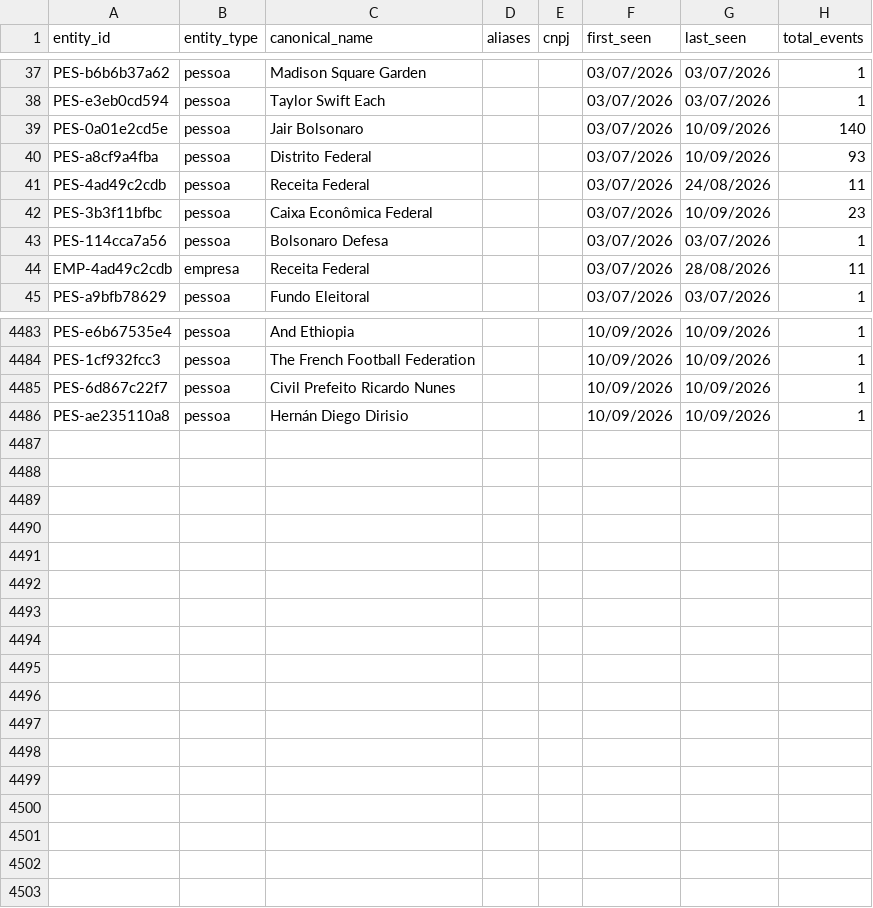
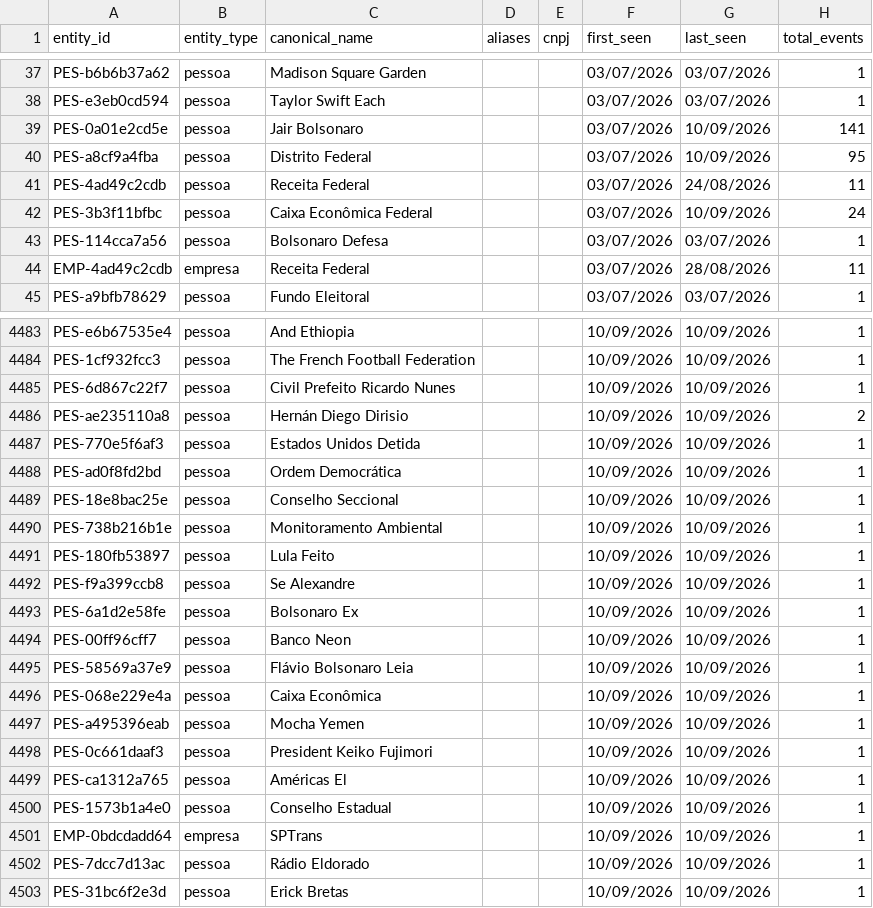
Before and after one commit to GuilhermeACRusso/monitor-de-not-cias, a CSV file: news_graph_entities.csv, drawn as a sheet; only a part is shown, gaps mark what is left out; the diff covers the shown part only.

```diff
--- a/news_graph_entities.csv
+++ b/news_graph_entities.csv
@@ -38,6 +38,6 @@ PES-b6b6b37a62,pessoa,Madison Square Garden,,,03/07/2026,03/07/2026,1
 PES-e3eb0cd594,pessoa,Taylor Swift Each,,,03/07/2026,03/07/2026,1
-PES-0a01e2cd5e,pessoa,Jair Bolsonaro,,,03/07/2026,10/09/2026,140
-PES-a8cf9a4fba,pessoa,Distrito Federal,,,03/07/2026,10/09/2026,93
+PES-0a01e2cd5e,pessoa,Jair Bolsonaro,,,03/07/2026,10/09/2026,141
+PES-a8cf9a4fba,pessoa,Distrito Federal,,,03/07/2026,10/09/2026,95
 PES-4ad49c2cdb,pessoa,Receita Federal,,,03/07/2026,24/08/2026,11
-PES-3b3f11bfbc,pessoa,Caixa Econômica Federal,,,03/07/2026,10/09/2026,23
+PES-3b3f11bfbc,pessoa,Caixa Econômica Federal,,,03/07/2026,10/09/2026,24
 PES-114cca7a56,pessoa,Bolsonaro Defesa,,,03/07/2026,03/07/2026,1
@@ -4485,2 +4485,19 @@ PES-1cf932fcc3,pessoa,The French Football Federation,,,10/09/2026,10/09/2026,1
 PES-6d867c22f7,pessoa,Civil Prefeito Ricardo Nunes,,,10/09/2026,10/09/2026,1
-PES-ae235110a8,pessoa,Hernán Diego Dirisio,,,10/09/2026,10/09/2026,1
+PES-ae235110a8,pessoa,Hernán Diego Dirisio,,,10/09/2026,10/09/2026,2
+PES-770e5f6af3,pessoa,Estados Unidos Detida,,,10/09/2026,10/09/2026,1
+PES-ad0f8fd2bd,pessoa,Ordem Democrática,,,10/09/2026,10/09/2026,1
+PES-18e8bac25e,pessoa,Conselho Seccional,,,10/09/2026,10/09/2026,1
+PES-738b216b1e,pessoa,Monitoramento Ambiental,,,10/09/2026,10/09/2026,1
+PES-180fb53897,pessoa,Lula Feito,,,10/09/2026,10/09/2026,1
+PES-f9a399ccb8,pessoa,Se Alexandre,,,10/09/2026,10/09/2026,1
+PES-6a1d2e58fe,pessoa,Bolsonaro Ex,,,10/09/2026,10/09/2026,1
+PES-00ff96cff7,pessoa,Banco Neon,,,10/09/2026,10/09/2026,1
+PES-58569a37e9,pessoa,Flávio Bolsonaro Leia,,,10/09/2026,10/09/2026,1
+PES-068e229e4a,pessoa,Caixa Econômica,,,10/09/2026,10/09/2026,1
+PES-a495396eab,pessoa,Mocha Yemen,,,10/09/2026,10/09/2026,1
+PES-0c661daaf3,pessoa,President Keiko Fujimori,,,10/09/2026,10/09/2026,1
+PES-ca1312a765,pessoa,Américas El,,,10/09/2026,10/09/2026,1
+PES-1573b1a4e0,pessoa,Conselho Estadual,,,10/09/2026,10/09/2026,1
+EMP-0bdcdadd64,empresa,SPTrans,,,10/09/2026,10/09/2026,1
+PES-7dcc7d13ac,pessoa,Rádio Eldorado,,,10/09/2026,10/09/2026,1
+PES-31bc6f2e3d,pessoa,Erick Bretas,,,10/09/2026,10/09/2026,1
```
Also changed, not shown: 67 edited cells elsewhere in this file, news_ledger.csv, 2 other files.
